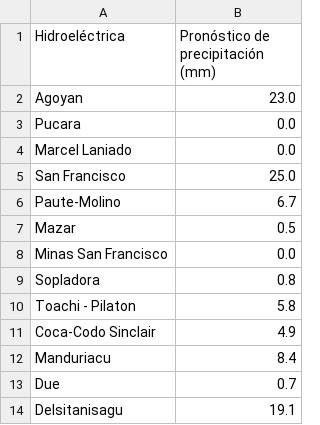
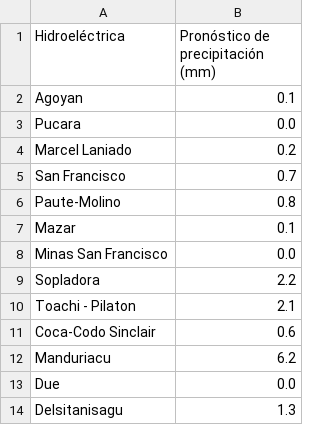
Before and after one commit to jusethCS/inamhi-geoglows, a CSV file: frontend/src/assets/reports/forecast-daily.csv, drawn as a sheet.

```diff
--- a/frontend/src/assets/reports/forecast-daily.csv
+++ b/frontend/src/assets/reports/forecast-daily.csv
@@ -1,14 +1,14 @@
 Hidroeléctrica,Pronóstico de precipitación (mm)
-Agoyan,23.0
+Agoyan,0.1
 Pucara,0.0
-Marcel Laniado,0.0
-San Francisco,25.0
-Paute-Molino,6.7
-Mazar,0.5
+Marcel Laniado,0.2
+San Francisco,0.7
+Paute-Molino,0.8
+Mazar,0.1
 Minas San Francisco,0.0
-Sopladora,0.8
-Toachi - Pilaton,5.8
-Coca-Codo Sinclair,4.9
-Manduriacu,8.4
-Due,0.7
-Delsitanisagu,19.1
+Sopladora,2.2
+Toachi - Pilaton,2.1
+Coca-Codo Sinclair,0.6
+Manduriacu,6.2
+Due,0.0
+Delsitanisagu,1.3
```
Also changed, not shown: 3 other files.
